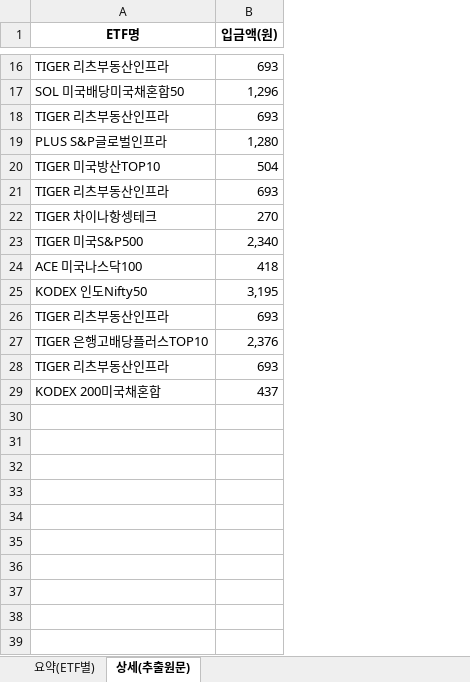
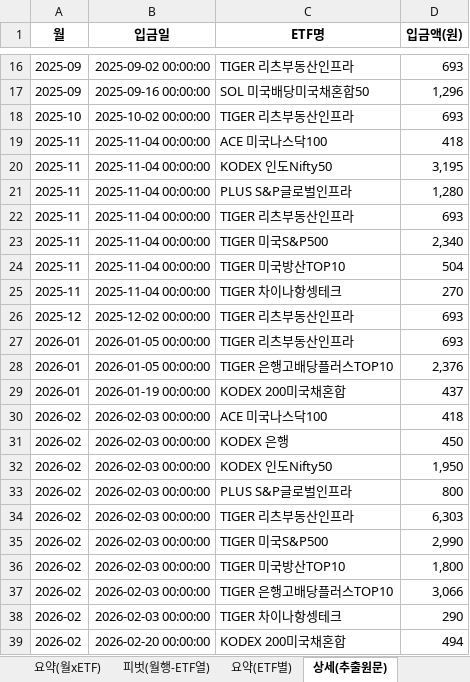
Before and after one commit to serynel05/jiyoon, an Excel workbook: ETF/output.xlsx, sheet 상세(추출원문), drawn as a sheet; only a part is shown, gaps mark what is left out; values as stored, in another font and other column widths than the file's, no borders; the diff covers the shown part only; the diff names each change by its address in the sheet, - before the commit and + after, or states it on an @@ line.

```diff
--- a/ETF/output.xlsx (sheet 상세(추출원문))
+++ b/ETF/output.xlsx (sheet 상세(추출원문))
+sheet tab: 요약(월xETF)
+sheet tab: 피벗(월행-ETF열)
+column A (월), rows 16-20: 2025-09 | 2025-09 | 2025-10 | 2025-11 | 2025-11; rows 27-29: all 2026-01
+column B (입금일), rows 16-20: 2025-09-02 00:00:00 | 2025-09-16 00:00:00 | 2025-10-02 00:00:00 | 2025-11-04 00:00:00 | 2025-11-04 00:00:00; rows 27-29: 2026-01-05 00:00:00 | 2026-01-05 00:00:00 | 2026-01-19 00:00:00
@@ row 19 moved to row 21: 2025-11 @@
@@ row 21 moved to row 22: 2025-11 @@
@@ row 20 moved to row 24: 2025-11 @@
@@ row 22 moved to row 25: 2025-11 @@
@@ row 28 moved to row 26: 2025-12 @@
+row 30: 2026-02 | 2026-02-03 00:00:00 | ACE 미국나스닥100 | 418
+row 31: 2026-02 | 2026-02-03 00:00:00 | KODEX 은행 | 450
+row 32: 2026-02 | 2026-02-03 00:00:00 | KODEX 인도Nifty50 | 1,950
+row 33: 2026-02 | 2026-02-03 00:00:00 | PLUS S&P글로벌인프라 | 800
+row 34: 2026-02 | 2026-02-03 00:00:00 | TIGER 리츠부동산인프라 | 6,303
+row 35: 2026-02 | 2026-02-03 00:00:00 | TIGER 미국S&P500 | 2,990
+row 36: 2026-02 | 2026-02-03 00:00:00 | TIGER 미국방산TOP10 | 1,800
+row 37: 2026-02 | 2026-02-03 00:00:00 | TIGER 은행고배당플러스TOP10 | 3,066
+row 38: 2026-02 | 2026-02-03 00:00:00 | TIGER 차이나항셍테크 | 290
+row 39: 2026-02 | 2026-02-20 00:00:00 | KODEX 200미국채혼합 | 494
```
Also changed, not shown: 1 moved row elsewhere in this sheet, sheet 요약(ETF별), 10 other files.
